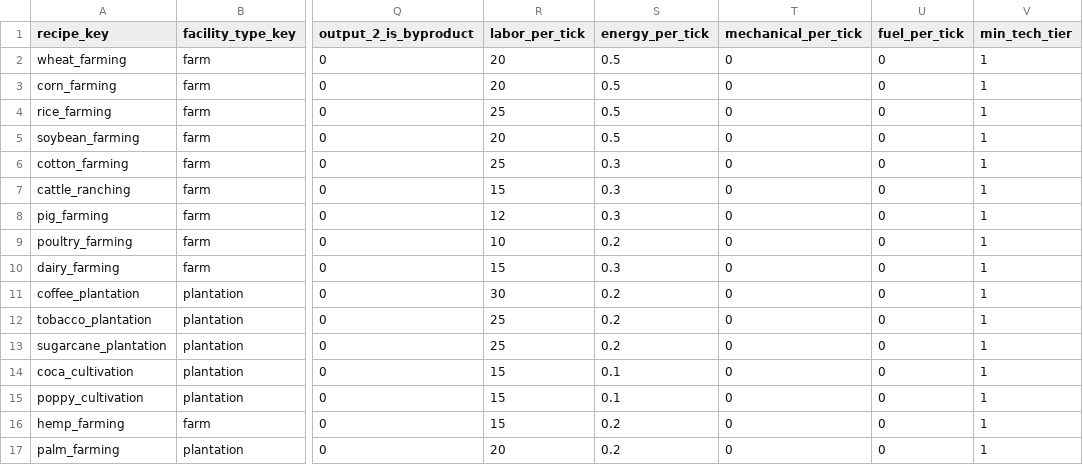
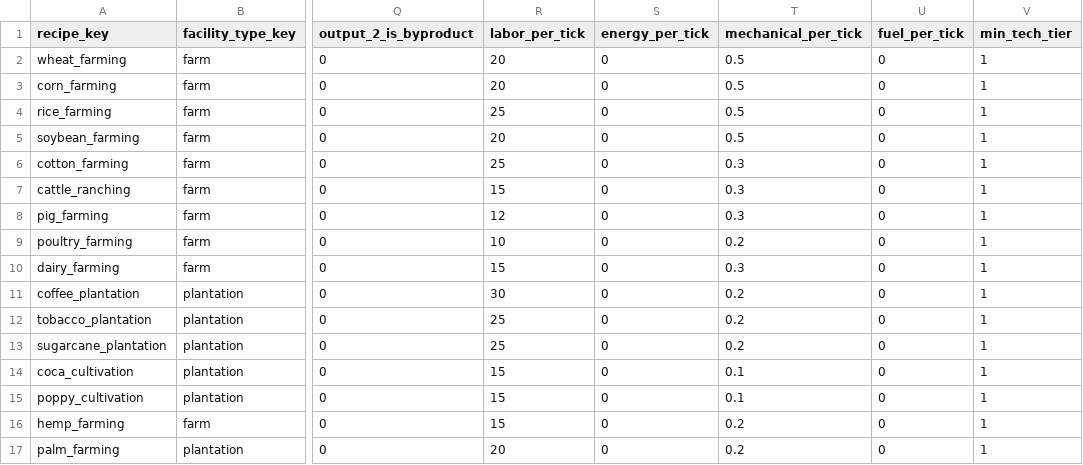
Before and after one commit to Scorpio291/EconLife-sim, a CSV file: packages/base_game/recipes/recipes_agriculture.csv, drawn as a sheet; only a part is shown, gaps mark what is left out; the diff names each change by its address in the sheet, - before the commit and + after, or states it on an @@ line.

```diff
--- a/packages/base_game/recipes/recipes_agriculture.csv
+++ b/packages/base_game/recipes/recipes_agriculture.csv
-S2:S5 (energy_per_tick): 0.5
+S2:S5 (energy_per_tick): 0
-T2:T5 (mechanical_per_tick): 0
+T2:T5 (mechanical_per_tick): 0.5
-S6:S8 (energy_per_tick): 0.3
+S6:S8 (energy_per_tick): 0
-T6:T8 (mechanical_per_tick): 0
+T6:T8 (mechanical_per_tick): 0.3
-S9 (energy_per_tick): 0.2
+S9 (energy_per_tick): 0
-T9 (mechanical_per_tick): 0
+T9 (mechanical_per_tick): 0.2
-S10 (energy_per_tick): 0.3
+S10 (energy_per_tick): 0
-T10 (mechanical_per_tick): 0
+T10 (mechanical_per_tick): 0.3
-S11:S13 (energy_per_tick): 0.2
+S11:S13 (energy_per_tick): 0
-T11:T13 (mechanical_per_tick): 0
+T11:T13 (mechanical_per_tick): 0.2
-S14:S15 (energy_per_tick): 0.1
+S14:S15 (energy_per_tick): 0
-T14:T15 (mechanical_per_tick): 0
+T14:T15 (mechanical_per_tick): 0.1
-S16:S17 (energy_per_tick): 0.2
+S16:S17 (energy_per_tick): 0
-T16:T17 (mechanical_per_tick): 0
+T16:T17 (mechanical_per_tick): 0.2
```
Also changed, not shown: packages/base_game/recipes/recipes_extraction.csv, packages/base_game/recipes/recipes_manufacturing.csv, 2 other files.
